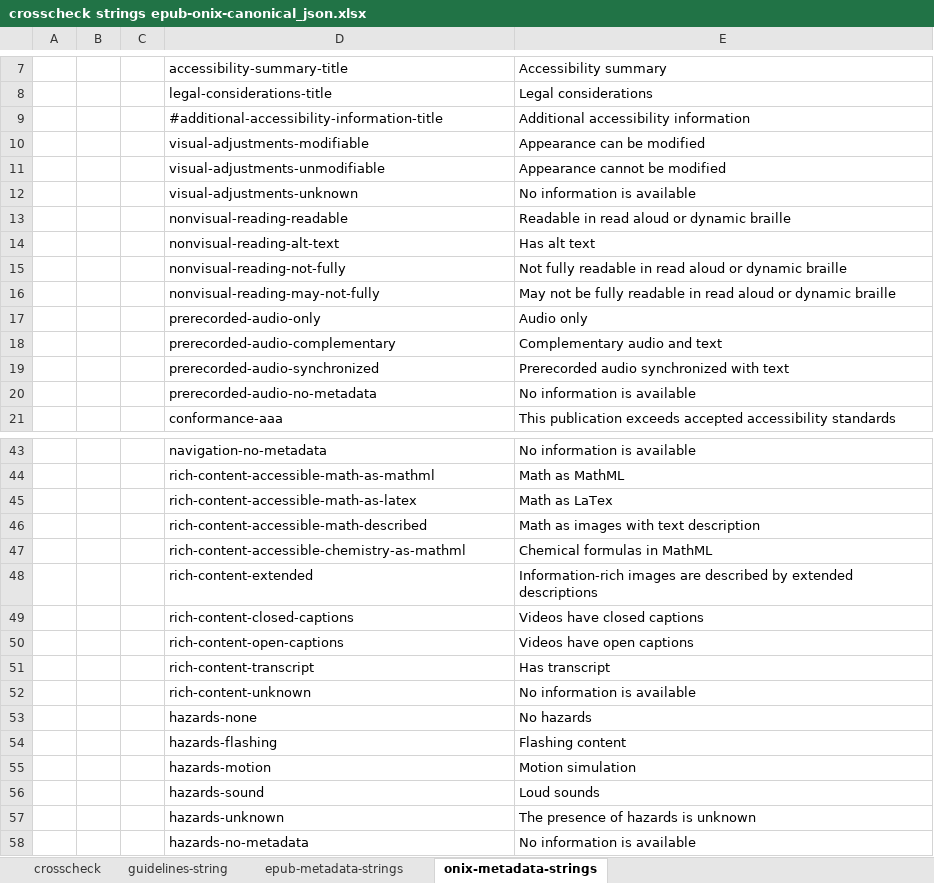
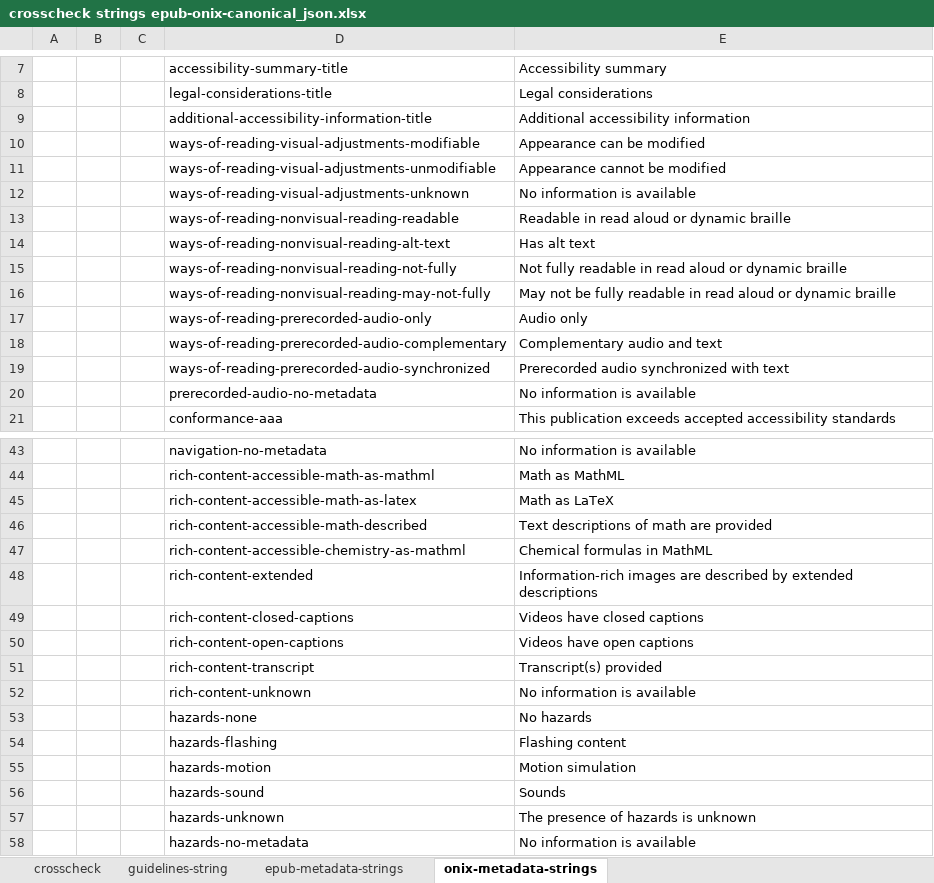
Before and after one commit to w3c/publ-a11y, an Excel workbook: a11y-meta-display-guide/2.0/draft/localizations/crosscheck strings epub-onix-canonical_json.xlsx, sheet onix-metadata-strings, drawn as a sheet; only a part is shown, gaps mark what is left out; values as stored, in another font and other column widths than the file's, no borders; the diff names each change by its address in the sheet, - before the commit and + after, or states it on an @@ line.

```diff
--- a/a11y-meta-display-guide/2.0/draft/localizations/crosscheck strings epub-onix-canonical_json.xlsx (sheet onix-metadata-strings)
+++ b/a11y-meta-display-guide/2.0/draft/localizations/crosscheck strings epub-onix-canonical_json.xlsx (sheet onix-metadata-strings)
-D9: #additional-accessibility-information-title
+D9: additional-accessibility-information-title
-D10: visual-adjustments-modifiable
+D10: ways-of-reading-visual-adjustments-modifiable
-D11: visual-adjustments-unmodifiable
+D11: ways-of-reading-visual-adjustments-unmodifiable
-D12: visual-adjustments-unknown
+D12: ways-of-reading-visual-adjustments-unknown
-D13: nonvisual-reading-readable
+D13: ways-of-reading-nonvisual-reading-readable
-D14: nonvisual-reading-alt-text
+D14: ways-of-reading-nonvisual-reading-alt-text
-D15: nonvisual-reading-not-fully
+D15: ways-of-reading-nonvisual-reading-not-fully
-D16: nonvisual-reading-may-not-fully
+D16: ways-of-reading-nonvisual-reading-may-not-fully
-D17: prerecorded-audio-only
+D17: ways-of-reading-prerecorded-audio-only
-D18: prerecorded-audio-complementary
+D18: ways-of-reading-prerecorded-audio-complementary
-D19: prerecorded-audio-synchronized
+D19: ways-of-reading-prerecorded-audio-synchronized
-E45: Math as LaTex
+E45: Math as LaTeX
-E46: Math as images with text description
+E46: Text descriptions of math are provided
-E51: Has transcript
+E51: Transcript(s) provided
-E56: Loud sounds
+E56: Sounds
```
Also changed, not shown: sheet crosscheck.
